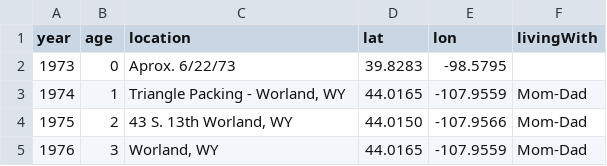
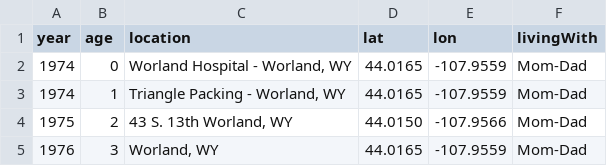
Before and after one commit to kappter/portfolio, a CSV file: mylife/journey.csv, drawn as a sheet; only a part is shown; removed rows and columns are numbered as before the commit, all else as after; the diff names each change by its address in the sheet, - before the commit and + after, or states it on an @@ line.

Commit message:
Update journey.csv

```diff
--- a/mylife/journey.csv
+++ b/mylife/journey.csv
-row 2: 1973 | 0 | Aprox. 6/22/73 | 39.8283 | -98.5795
+row 2: 1974 | 0 | Worland Hospital - Worland, WY | 44.0165 | -107.9559 | Mom-Dad
```
